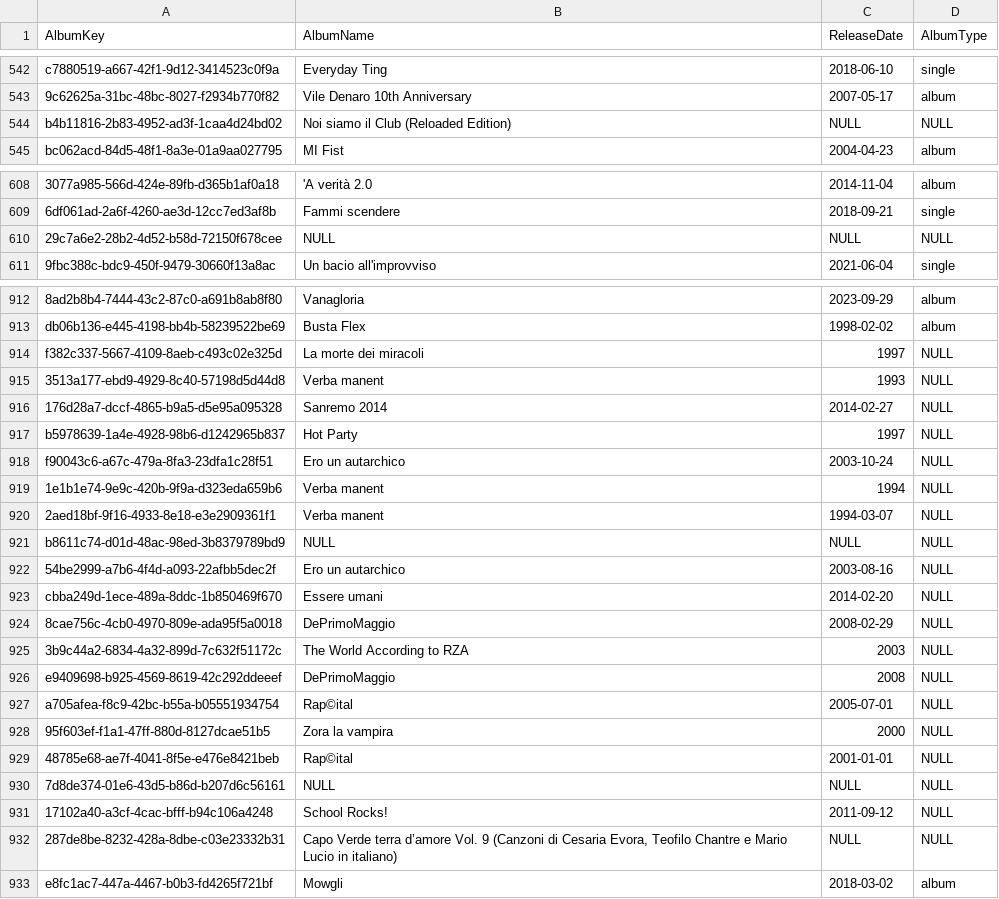
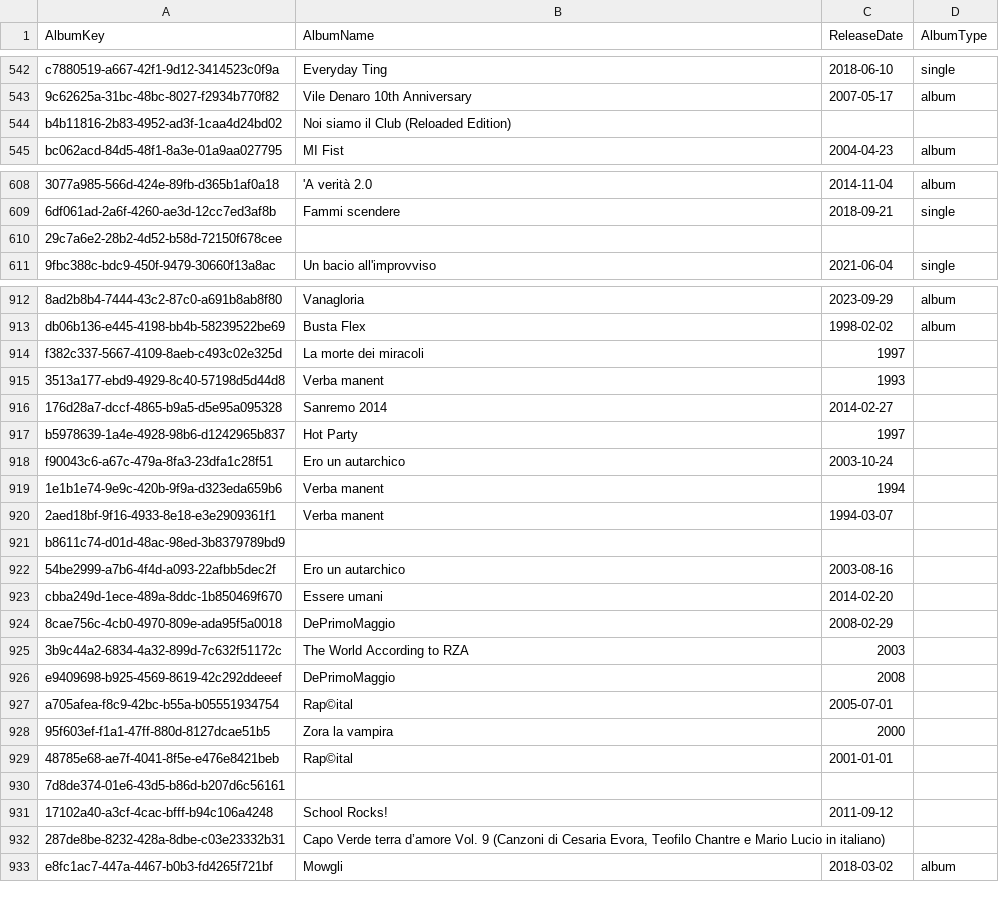
Before and after one commit to ChefBB/dss_lab_project, a CSV file: dataset/Assignment5_CSV/DimAlbum.csv, drawn as a sheet; only a part is shown, gaps mark what is left out; the diff covers the shown part only; the diff names each change by its address in the sheet, - before the commit and + after, or states it on an @@ line.

```diff
--- a/dataset/Assignment5_CSV/DimAlbum.csv
+++ b/dataset/Assignment5_CSV/DimAlbum.csv
-C544 (ReleaseDate): NULL
+C544 (ReleaseDate): (empty)
-D544 (AlbumType): NULL
+D544 (AlbumType): (empty)
-B610 (AlbumName): NULL
+B610 (AlbumName): (empty)
-C610 (ReleaseDate): NULL
+C610 (ReleaseDate): (empty)
-D610 (AlbumType): NULL
+D610 (AlbumType): (empty)
-D914:D932 (AlbumType): NULL
+D914:D932 (AlbumType): (empty)
-B921 (AlbumName): NULL
+B921 (AlbumName): (empty)
-C921 (ReleaseDate): NULL
+C921 (ReleaseDate): (empty)
-B930 (AlbumName): NULL
+B930 (AlbumName): (empty)
-C930 (ReleaseDate): NULL
+C930 (ReleaseDate): (empty)
-C932 (ReleaseDate): NULL
+C932 (ReleaseDate): (empty)
```
Also changed, not shown: 5 edited cells elsewhere in this file, dataset/Assignment5_CSV/DimArtist.csv, dataset/Assignment5_CSV/DimArtistGeography.csv, 19 other files.
